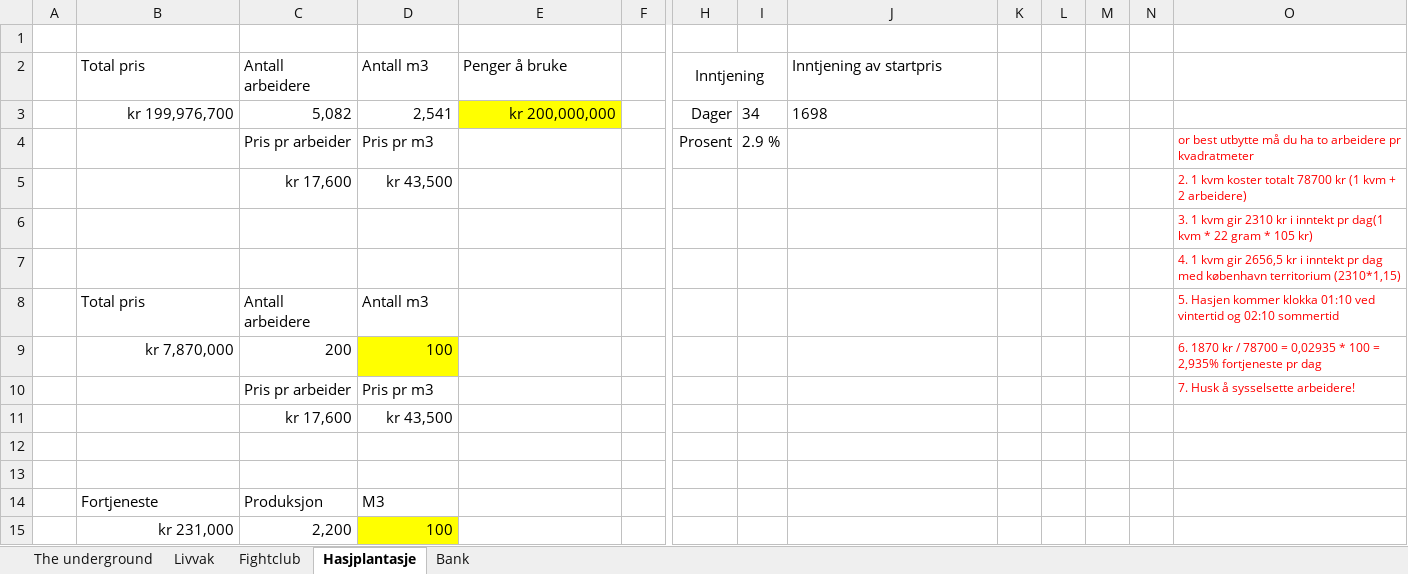
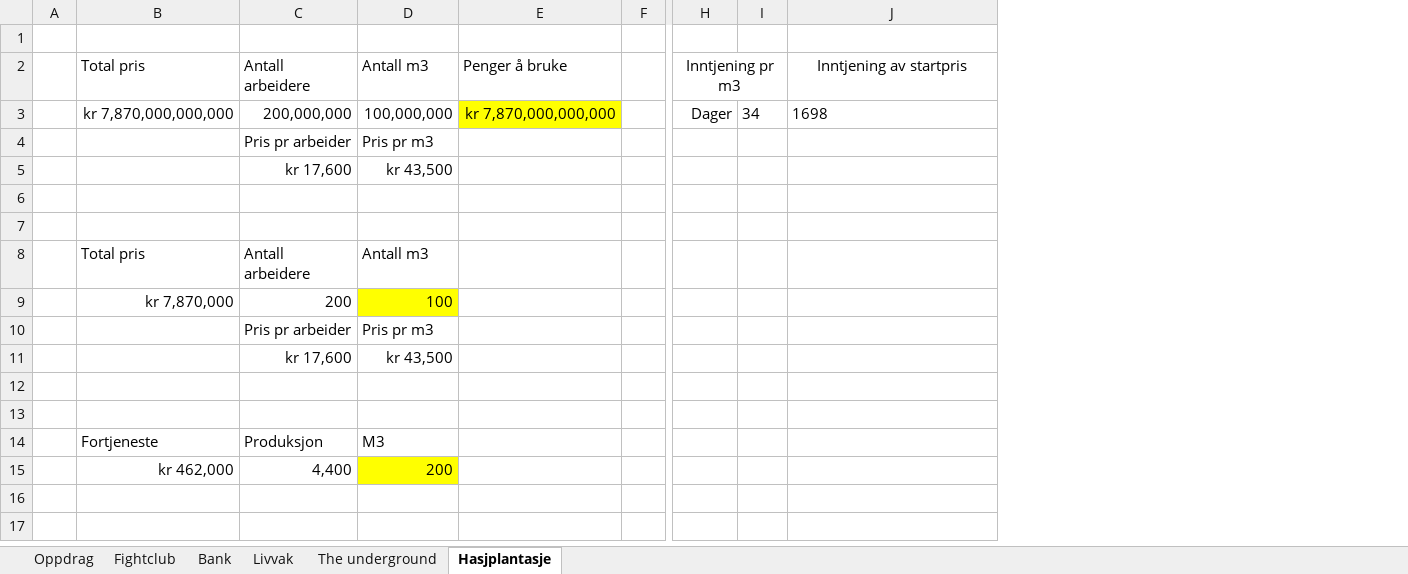
Before and after one commit to Orjan89/NM-cheat-sheet, an Excel workbook: NM cheat sheet.xlsx, sheet Hasjplantasje, drawn as a sheet; only a part is shown, gaps mark what is left out; values as stored, in another font and other column widths than the file's, no borders; removed rows and columns are numbered as before the commit, all else as after; rows hold the shown columns only; the diff names each change by its address in the sheet, - before the commit and + after, or states it on an @@ line.

```diff
--- a/NM cheat sheet.xlsx (sheet Hasjplantasje)
+++ b/NM cheat sheet.xlsx (sheet Hasjplantasje)
+sheet tab: Oppdrag
@@ sheet tab order changed: Oppdrag | Fightclub | Bank | Livvak | The underground | Hasjplantasje @@
-column K, empty
-column L, empty
-column M, empty
-column N, empty
-column O, rows 4-10: or best utbytte må du ha to arbeidere pr kvadratmeter | 2. 1 kvm koster totalt 78700 kr (1 kvm + 2 arbeidere) | 3. 1 kvm gir 2310 kr i inntekt pr dag(1 kvm * 22 gram * 105 kr) | 4. 1 kvm gir 2656,5 kr i inntekt pr dag med københavn territorium (2310*1,15) | 5. Hasjen kommer klokka 01:10 ved vintertid og 02:10 sommertid | 6. 1870 kr / 78700 = 0,02935 * 100 = 2,935% fortjeneste pr dag | 7. Husk å sysselsette arbeidere!
-H2: Inntjening
+H2: Inntjening pr m3
-J2 alignment: left
+J2 alignment: center
-B3: kr 199,976,700
+B3: kr 7,870,000,000,000
-C3: 5,082
+C3: 200,000,000
-D3: 2,541
+D3: 100,000,000
-E3: kr 200,000,000
+E3: kr 7,870,000,000,000
-H4: Prosent
+H4: (empty)
-I4: 2.9 %
+I4: (empty)
-row 15:  | kr 231,000 | 2,200 | 100
+row 15:  | kr 462,000 | 4,400 | 200
```
Also changed, not shown: sheet The underground, sheet Livvak, sheet Bank, formulas that keep their value, hidden cells.
